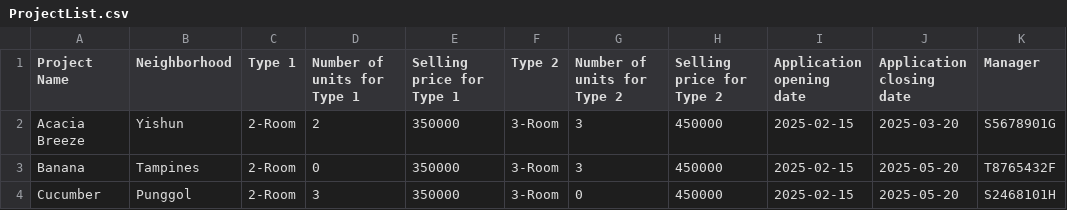
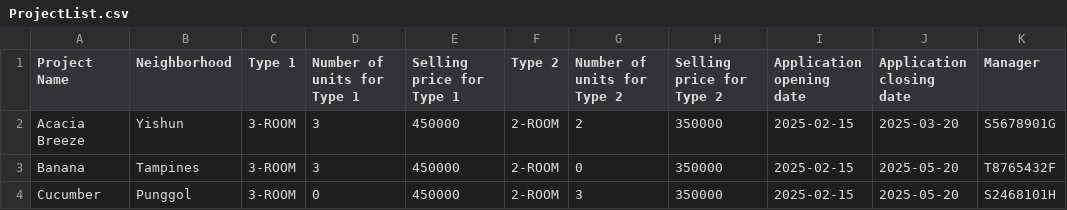
Before and after one commit to ultimatemeong/sc2002-bto-project, a CSV file: src/Data/ProjectList.csv, drawn as a sheet; only a part is shown; the diff names each change by its address in the sheet, - before the commit and + after, or states it on an @@ line.

```diff
--- a/src/Data/ProjectList.csv
+++ b/src/Data/ProjectList.csv
-C2:C4 (Type 1): 2-Room
+C2:C4 (Type 1): 3-ROOM
-D2 (Number of units for Type 1): 2
+D2 (Number of units for Type 1): 3
-E2:E4 (Selling price for Type 1): 350000
+E2:E4 (Selling price for Type 1): 450000
-F2:F4 (Type 2): 3-Room
+F2:F4 (Type 2): 2-ROOM
-G2 (Number of units for Type 2): 3
+G2 (Number of units for Type 2): 2
-H2:H4 (Selling price for Type 2): 450000
+H2:H4 (Selling price for Type 2): 350000
-D3 (Number of units for Type 1): 0
+D3 (Number of units for Type 1): 3
-G3 (Number of units for Type 2): 3
+G3 (Number of units for Type 2): 0
-D4 (Number of units for Type 1): 3
+D4 (Number of units for Type 1): 0
-G4 (Number of units for Type 2): 0
+G4 (Number of units for Type 2): 3
```
Also changed, not shown: 5 other files.
